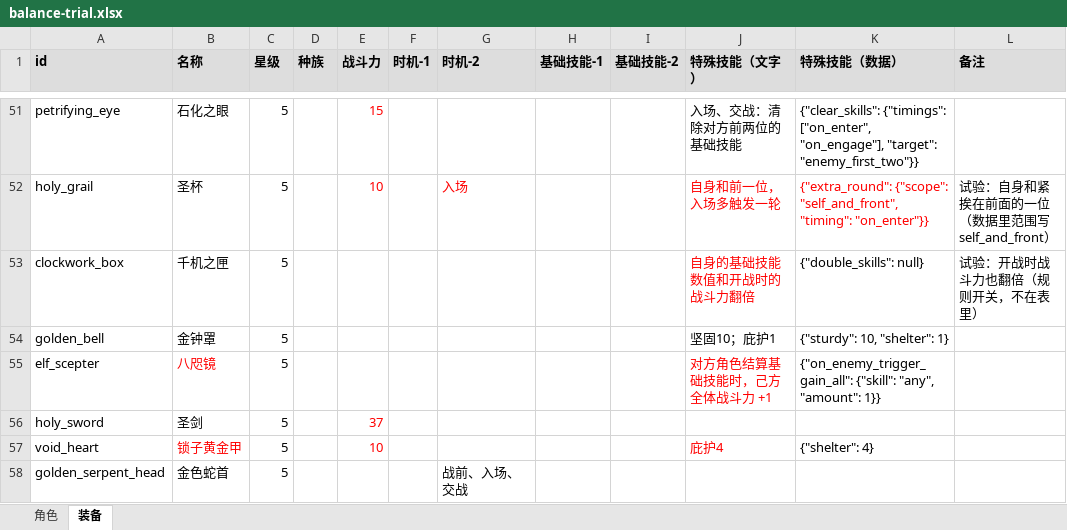
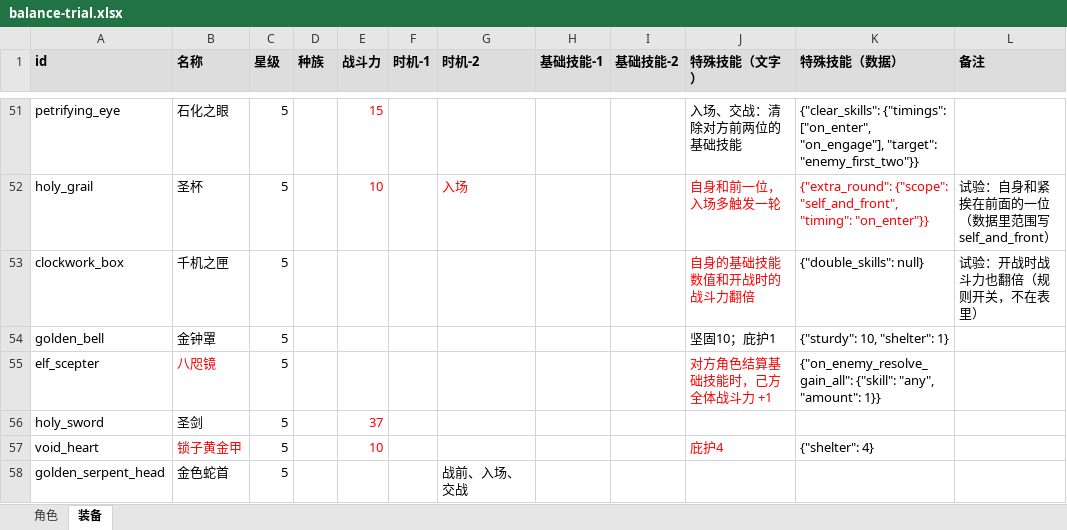
Before and after one commit to jayncp/autochess-v1, an Excel workbook: docs/design/balance-trial.xlsx, sheet 装备, drawn as a sheet; only a part is shown, gaps mark what is left out; values as stored, in another font and other column widths than the file's, no borders; the diff names each change by its address in the sheet, - before the commit and + after, or states it on an @@ line.

```diff
--- a/docs/design/balance-trial.xlsx (sheet 装备)
+++ b/docs/design/balance-trial.xlsx (sheet 装备)
-K55 (特殊技能（数据）): {"on_enemy_trigger_gain_all": {"skill": "any",…
+K55 (特殊技能（数据）): {"on_enemy_resolve_gain_all": {"skill": "any",…
```
Also changed, not shown: sheet 角色, 21 other files.
